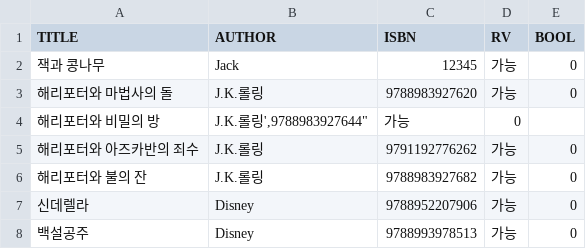
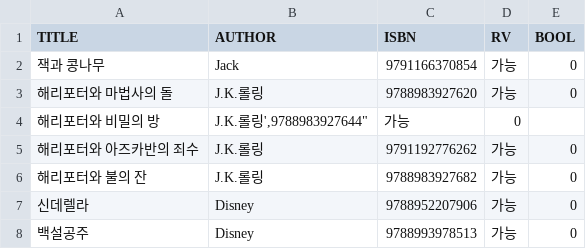
Before and after one commit to kforpp0121/OOP_Kiosk_Project, a CSV file: LibraryKiosk/lib_test.csv, drawn as a sheet.

Commit message:
Update lib_test.csv

```diff
--- a/LibraryKiosk/lib_test.csv
+++ b/LibraryKiosk/lib_test.csv
@@ -1,3 +1,3 @@
 "TITLE","AUTHOR","ISBN","RV","BOOL"
-"잭과 콩나무","Jack","12345","가능","0"
+"잭과 콩나무","Jack","9791166370854","가능","0"
 "해리포터와 마법사의 돌","J.K.롤링","9788983927620","가능","0"
```
